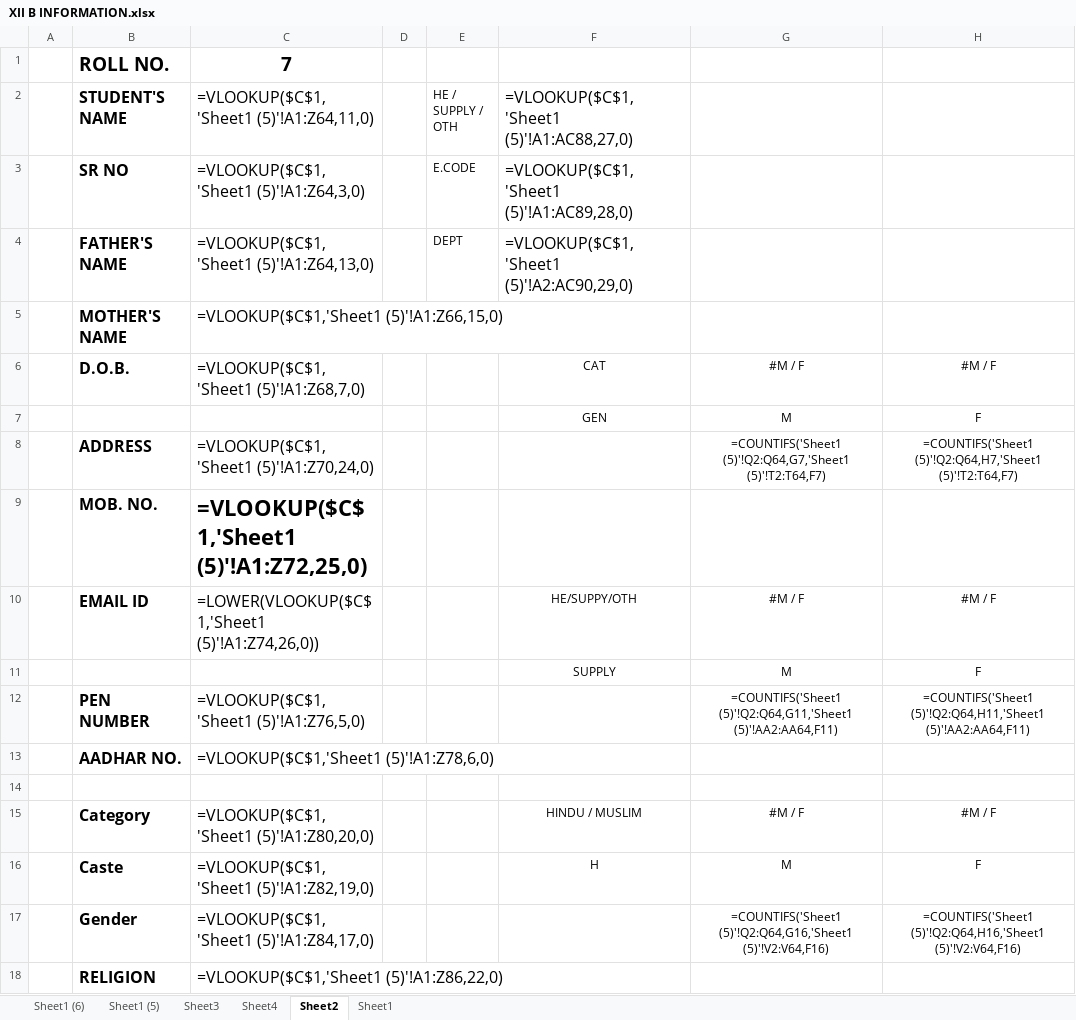
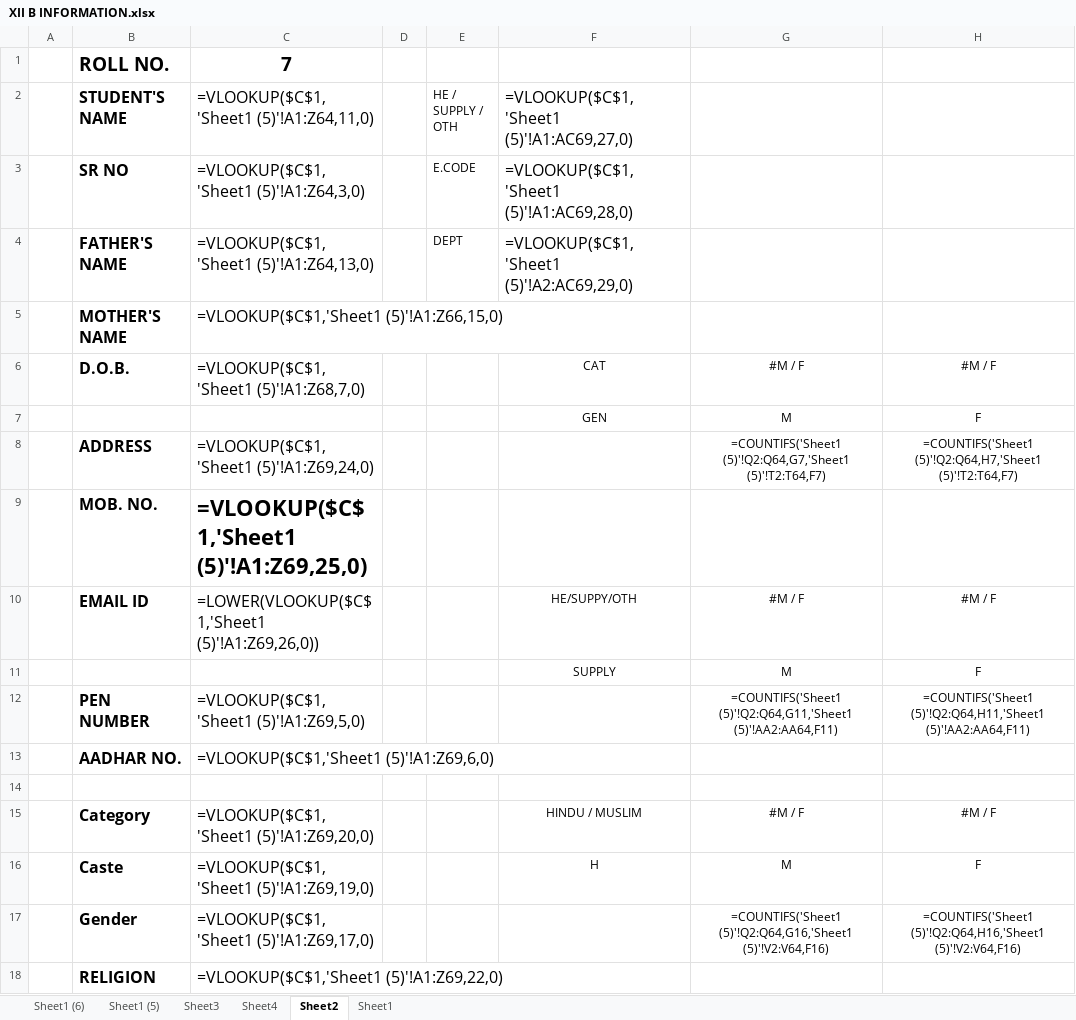
Before and after one commit to svsvermaverma-afk/student_portfolio-, an Excel workbook: XII B INFORMATION.xlsx, sheet Sheet2, drawn as a sheet; only a part is shown; values as stored, in another font and other column widths than the file's, no borders; formulas are shown in place of their values; the diff names each change by its address in the sheet, - before the commit and + after, or states it on an @@ line.

```diff
--- a/XII B INFORMATION.xlsx (sheet Sheet2)
+++ b/XII B INFORMATION.xlsx (sheet Sheet2)
-F2: =VLOOKUP($C$1,'Sheet1 (5)'!A1:AC88,27,0)
+F2: =VLOOKUP($C$1,'Sheet1 (5)'!A1:AC69,27,0)
-F3: =VLOOKUP($C$1,'Sheet1 (5)'!A1:AC89,28,0)
+F3: =VLOOKUP($C$1,'Sheet1 (5)'!A1:AC69,28,0)
-F4: =VLOOKUP($C$1,'Sheet1 (5)'!A2:AC90,29,0)
+F4: =VLOOKUP($C$1,'Sheet1 (5)'!A2:AC69,29,0)
-C8: =VLOOKUP($C$1,'Sheet1 (5)'!A1:Z70,24,0)
+C8: =VLOOKUP($C$1,'Sheet1 (5)'!A1:Z69,24,0)
-C9: =VLOOKUP($C$1,'Sheet1 (5)'!A1:Z72,25,0)
+C9: =VLOOKUP($C$1,'Sheet1 (5)'!A1:Z69,25,0)
-C10: =LOWER(VLOOKUP($C$1,'Sheet1 (5)'!A1:Z74,26,0))
+C10: =LOWER(VLOOKUP($C$1,'Sheet1 (5)'!A1:Z69,26,0))
-C12: =VLOOKUP($C$1,'Sheet1 (5)'!A1:Z76,5,0)
+C12: =VLOOKUP($C$1,'Sheet1 (5)'!A1:Z69,5,0)
-C13: =VLOOKUP($C$1,'Sheet1 (5)'!A1:Z78,6,0)
+C13: =VLOOKUP($C$1,'Sheet1 (5)'!A1:Z69,6,0)
-C15: =VLOOKUP($C$1,'Sheet1 (5)'!A1:Z80,20,0)
+C15: =VLOOKUP($C$1,'Sheet1 (5)'!A1:Z69,20,0)
-C16: =VLOOKUP($C$1,'Sheet1 (5)'!A1:Z82,19,0)
+C16: =VLOOKUP($C$1,'Sheet1 (5)'!A1:Z69,19,0)
-C17: =VLOOKUP($C$1,'Sheet1 (5)'!A1:Z84,17,0)
+C17: =VLOOKUP($C$1,'Sheet1 (5)'!A1:Z69,17,0)
-C18: =VLOOKUP($C$1,'Sheet1 (5)'!A1:Z86,22,0)
+C18: =VLOOKUP($C$1,'Sheet1 (5)'!A1:Z69,22,0)
```
Also changed, not shown: MONTHLY TEST.xlsx, studentport.xlsx.
